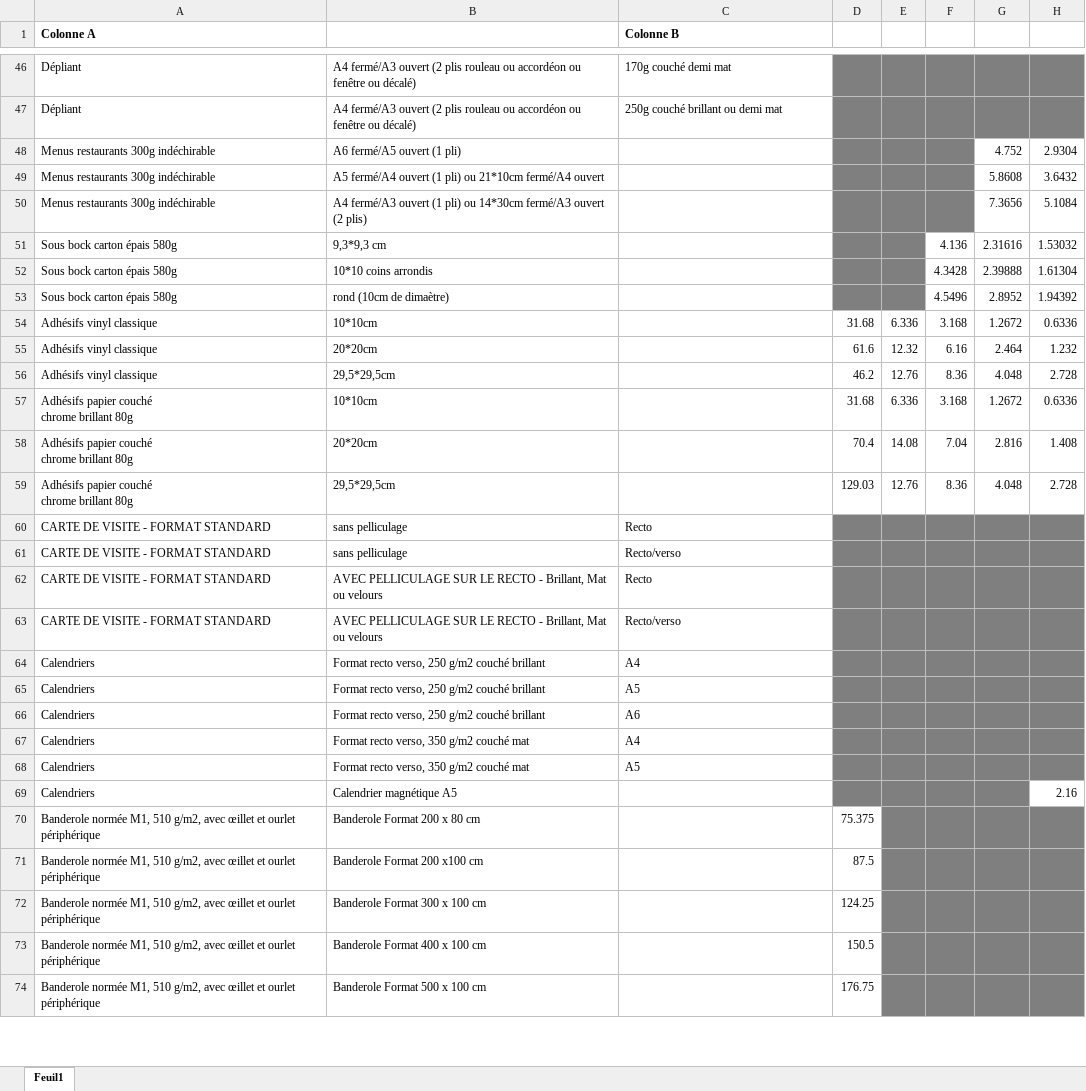
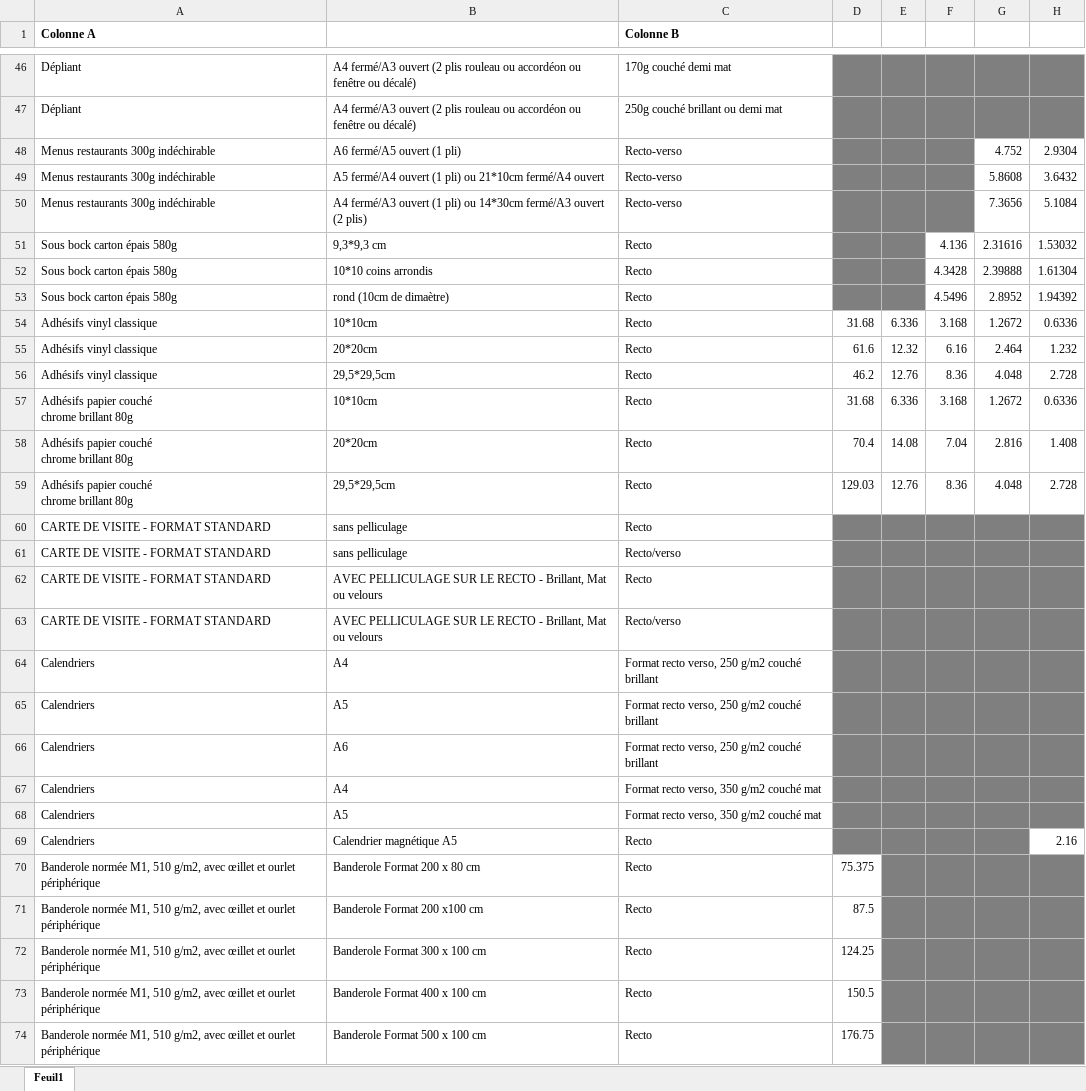
Before and after one commit to bricegeny-ctrl/devis-textile-apex, an Excel workbook: catalogue print et signalétique.xlsx, sheet Feuil1, drawn as a sheet; only a part is shown, gaps mark what is left out; values as stored, in another font and other column widths than the file's, no borders; the diff covers the shown part only; the diff names each change by its address in the sheet, - before the commit and + after, or states it on an @@ line.

```diff
--- a/catalogue print et signalétique.xlsx (sheet Feuil1)
+++ b/catalogue print et signalétique.xlsx (sheet Feuil1)
-C48:C50 (Colonne B): (empty)
+C48:C50 (Colonne B): Recto-verso
-C51:C59 (Colonne B): (empty)
+C51:C59 (Colonne B): Recto
-B64: Format recto verso, 250 g/m2 couché brillant
+B64: A4
-C64 (Colonne B): A4
+C64 (Colonne B): Format recto verso, 250 g/m2 couché brillant
-B65: Format recto verso, 250 g/m2 couché brillant
+B65: A5
-C65 (Colonne B): A5
+C65 (Colonne B): Format recto verso, 250 g/m2 couché brillant
-B66: Format recto verso, 250 g/m2 couché brillant
+B66: A6
-C66 (Colonne B): A6
+C66 (Colonne B): Format recto verso, 250 g/m2 couché brillant
-B67: Format recto verso, 350 g/m2 couché mat
+B67: A4
-C67 (Colonne B): A4
+C67 (Colonne B): Format recto verso, 350 g/m2 couché mat
-B68: Format recto verso, 350 g/m2 couché mat
+B68: A5
-C68 (Colonne B): A5
+C68 (Colonne B): Format recto verso, 350 g/m2 couché mat
-C69:C74 (Colonne B): (empty)
+C69:C74 (Colonne B): Recto
```
Also changed, not shown: 72 edited cells elsewhere in this sheet.
